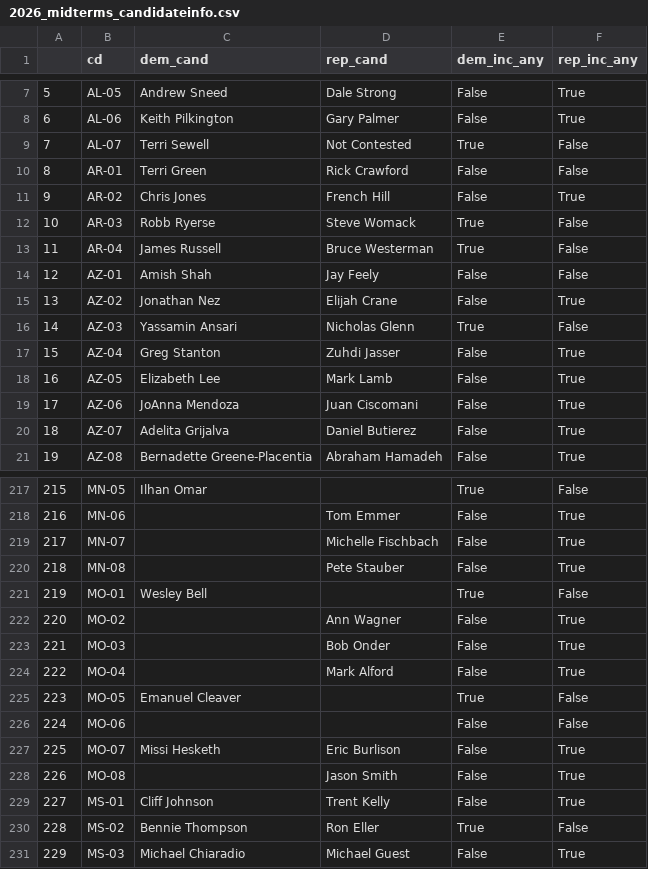
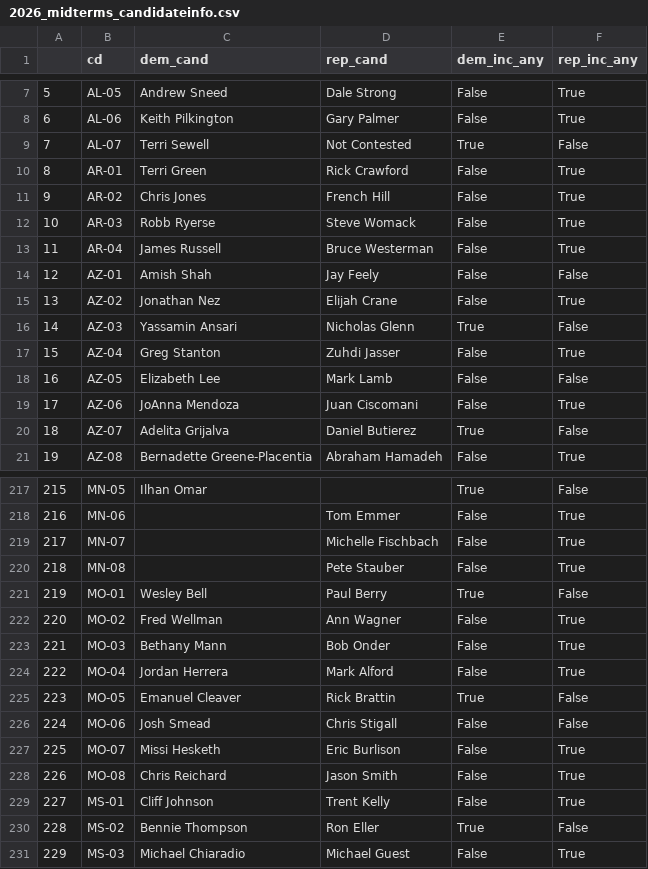
Before and after one commit to Hackquantumcpp/snoutcounter-midterms-2026-model, a CSV file: 2026_data/2026_midterms_candidateinfo.csv, drawn as a sheet; only a part is shown, gaps mark what is left out; the diff covers the shown part only.

```diff
--- a/2026_data/2026_midterms_candidateinfo.csv
+++ b/2026_data/2026_midterms_candidateinfo.csv
@@ -9,6 +9,6 @@
 7,AL-07,Terri Sewell,Not Contested,True,False
-8,AR-01,Terri Green,Rick Crawford,False,False
+8,AR-01,Terri Green,Rick Crawford,False,True
 9,AR-02,Chris Jones,French Hill,False,True
-10,AR-03,Robb Ryerse,Steve Womack,True,False
-11,AR-04,James Russell,Bruce Westerman,True,False
+10,AR-03,Robb Ryerse,Steve Womack,False,True
+11,AR-04,James Russell,Bruce Westerman,False,True
 12,AZ-01,Amish Shah,Jay Feely,False,False
@@ -17,5 +17,5 @@
 15,AZ-04,Greg Stanton,Zuhdi Jasser,False,True
-16,AZ-05,Elizabeth Lee,Mark Lamb,False,True
+16,AZ-05,Elizabeth Lee,Mark Lamb,False,False
 17,AZ-06,JoAnna Mendoza,Juan Ciscomani,False,True
-18,AZ-07,Adelita Grijalva,Daniel Butierez,False,True
+18,AZ-07,Adelita Grijalva,Daniel Butierez,True,False
 19,AZ-08,Bernadette Greene-Placentia,Abraham Hamadeh,False,True
@@ -220,10 +220,10 @@
 218,MN-08,,Pete Stauber,False,True
-219,MO-01,Wesley Bell,,True,False
-220,MO-02,,Ann Wagner,False,True
-221,MO-03,,Bob Onder,False,True
-222,MO-04,,Mark Alford,False,True
-223,MO-05,Emanuel Cleaver,,True,False
-224,MO-06,,,False,False
+219,MO-01,Wesley Bell,Paul Berry,True,False
+220,MO-02,Fred Wellman,Ann Wagner,False,True
+221,MO-03,Bethany Mann,Bob Onder,False,True
+222,MO-04,Jordan Herrera,Mark Alford,False,True
+223,MO-05,Emanuel Cleaver,Rick Brattin,True,False
+224,MO-06,Josh Smead,Chris Stigall,False,False
 225,MO-07,Missi Hesketh,Eric Burlison,False,True
-226,MO-08,,Jason Smith,False,True
+226,MO-08,Chris Reichard,Jason Smith,False,True
 227,MS-01,Cliff Johnson,Trent Kelly,False,True
```
Also changed, not shown: 49 edited cells elsewhere in this file, prediction/house/transformed/house_polling_averages.csv, 16 other files.
